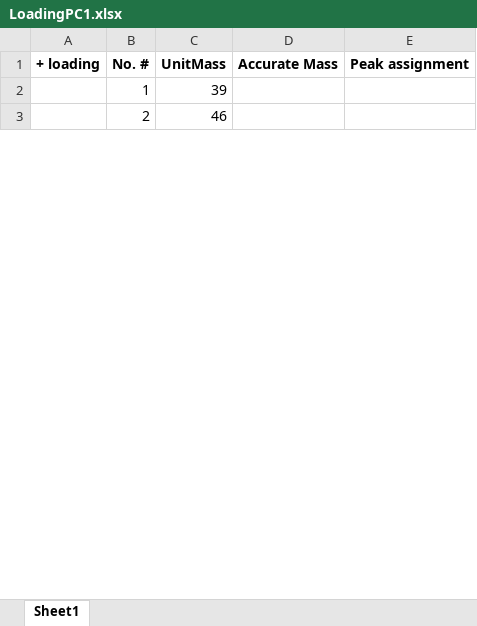
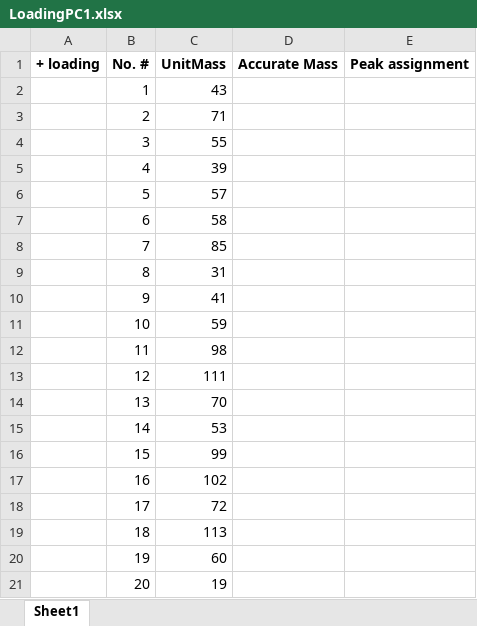
Before and after one commit to pnnl/pca-analysis, an Excel workbook: SIMS_PCA/SIMS_PCA/output_sample/LoadingPC1.xlsx, sheet Sheet1, drawn as a sheet; only a part is shown; the shorter side is filled out with more unchanged rows; values as stored, in another font and other column widths than the file's, no borders; addresses are those after the commit; the diff covers the shown part only; the diff names each change by its address in the sheet, - before the commit and + after, or states it on an @@ line.

```diff
--- a/SIMS_PCA/SIMS_PCA/output_sample/LoadingPC1.xlsx (sheet Sheet1)
+++ b/SIMS_PCA/SIMS_PCA/output_sample/LoadingPC1.xlsx (sheet Sheet1)
@@ row 23 moved to row 2: 1 @@
+row 3:  | 2 | 71
+row 4:  | 3 | 55
-B5: 1
+B5: 4
+row 6:  | 5 | 57
+row 7:  | 6 | 58
+row 8:  | 7 | 85
+row 9:  | 8 | 31
+row 10:  | 9 | 41
+row 11:  | 10 | 59
+row 12:  | 11 | 98
+row 13:  | 12 | 111
+row 14:  | 13 | 70
+row 15:  | 14 | 53
+row 16:  | 15 | 99
+row 17:  | 16 | 102
+row 18:  | 17 | 72
+row 19:  | 18 | 113
+row 20:  | 19 | 60
+row 21:  | 20 | 19
```
Also changed, not shown: 5 added rows, 23 removed rows, 1 moved row and 14 edited cells elsewhere in this sheet, SIMS_PCA/SIMS_PCA/output_sample/LoadingPC2.xlsx, SIMS_PCA/SIMS_PCA/output_sample/LoadingPC3.xlsx, 43 other files.
